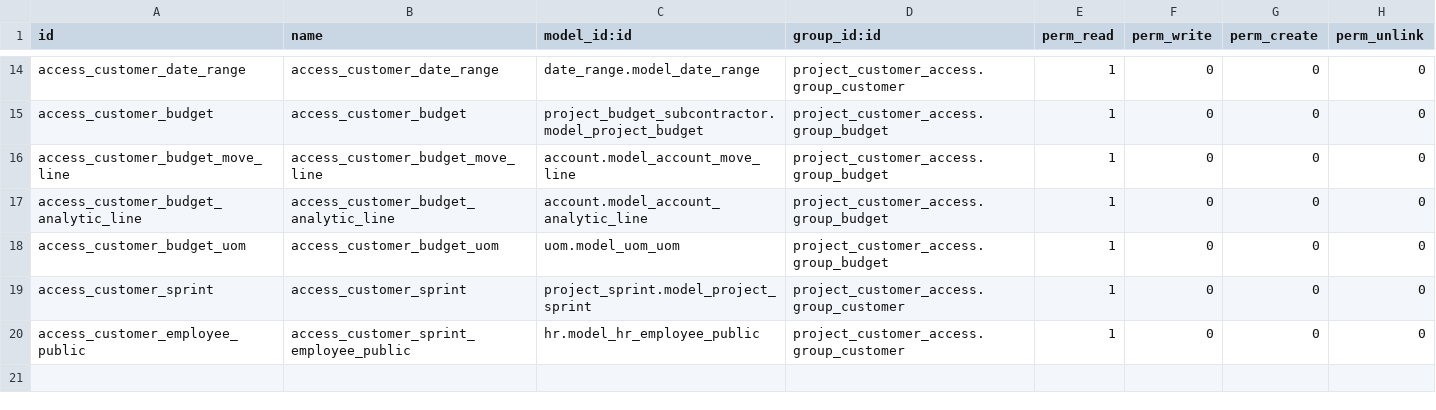
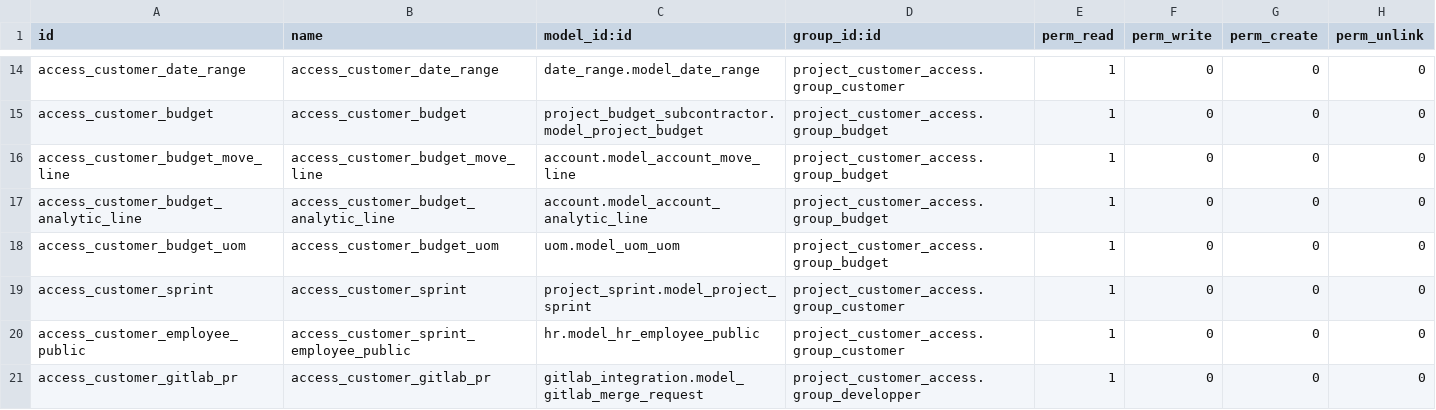
Before and after one commit to akretion/support, a CSV file: project_customer_access/security/ir.model.access.csv, drawn as a sheet; only a part is shown, gaps mark what is left out; the diff names each change by its address in the sheet, - before the commit and + after, or states it on an @@ line.

Commit message:
[IMP] Add gitlab MR for customer with developper group

```diff
--- a/project_customer_access/security/ir.model.access.csv
+++ b/project_customer_access/security/ir.model.access.csv
+row 21: access_customer_gitlab_pr | access_customer_gitlab_pr | gitlab_integration.model_gitlab_merge_request | project_customer_access.group_developper | 1 | 0 | 0 | 0
```
Also changed, not shown: 3 other files.
